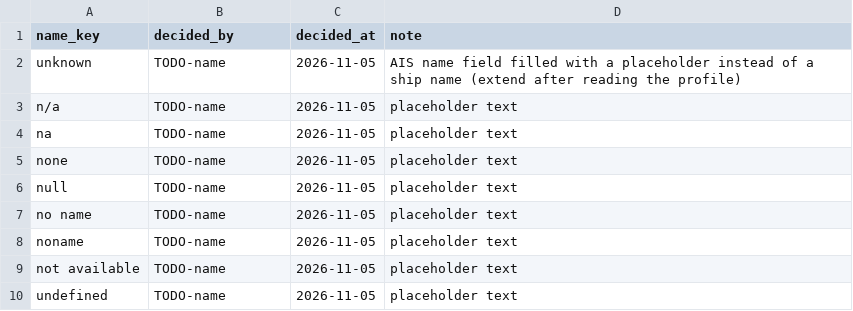
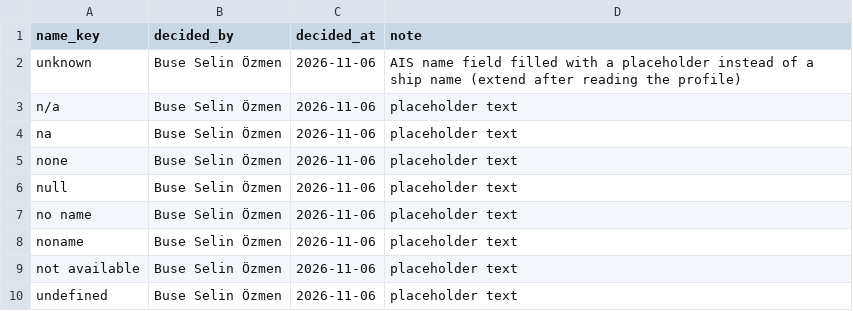
Before and after one commit to se-230717062/turkish-straits-maritime-pipeline, a CSV file: data/mappings/name_placeholder.csv, drawn as a sheet.

```diff
--- a/data/mappings/name_placeholder.csv
+++ b/data/mappings/name_placeholder.csv
@@ -1,10 +1,10 @@
 name_key,decided_by,decided_at,note
-unknown,TODO-name,2026-11-05,AIS name field filled with a placeholder instead of a ship name (extend after reading the profile)
-n/a,TODO-name,2026-11-05,placeholder text
-na,TODO-name,2026-11-05,placeholder text
-none,TODO-name,2026-11-05,placeholder text
-null,TODO-name,2026-11-05,placeholder text
-no name,TODO-name,2026-11-05,placeholder text
-noname,TODO-name,2026-11-05,placeholder text
-not available,TODO-name,2026-11-05,placeholder text
-undefined,TODO-name,2026-11-05,placeholder text
+unknown,Buse Selin Özmen,2026-11-06,AIS name field filled with a placeholder instead of a ship name (extend after reading the profile)
+n/a,Buse Selin Özmen,2026-11-06,placeholder text
+na,Buse Selin Özmen,2026-11-06,placeholder text
+none,Buse Selin Özmen,2026-11-06,placeholder text
+null,Buse Selin Özmen,2026-11-06,placeholder text
+no name,Buse Selin Özmen,2026-11-06,placeholder text
+noname,Buse Selin Özmen,2026-11-06,placeholder text
+not available,Buse Selin Özmen,2026-11-06,placeholder text
+undefined,Buse Selin Özmen,2026-11-06,placeholder text
```
Also changed, not shown: data/mappings/nav_status.csv, 11 other files.
